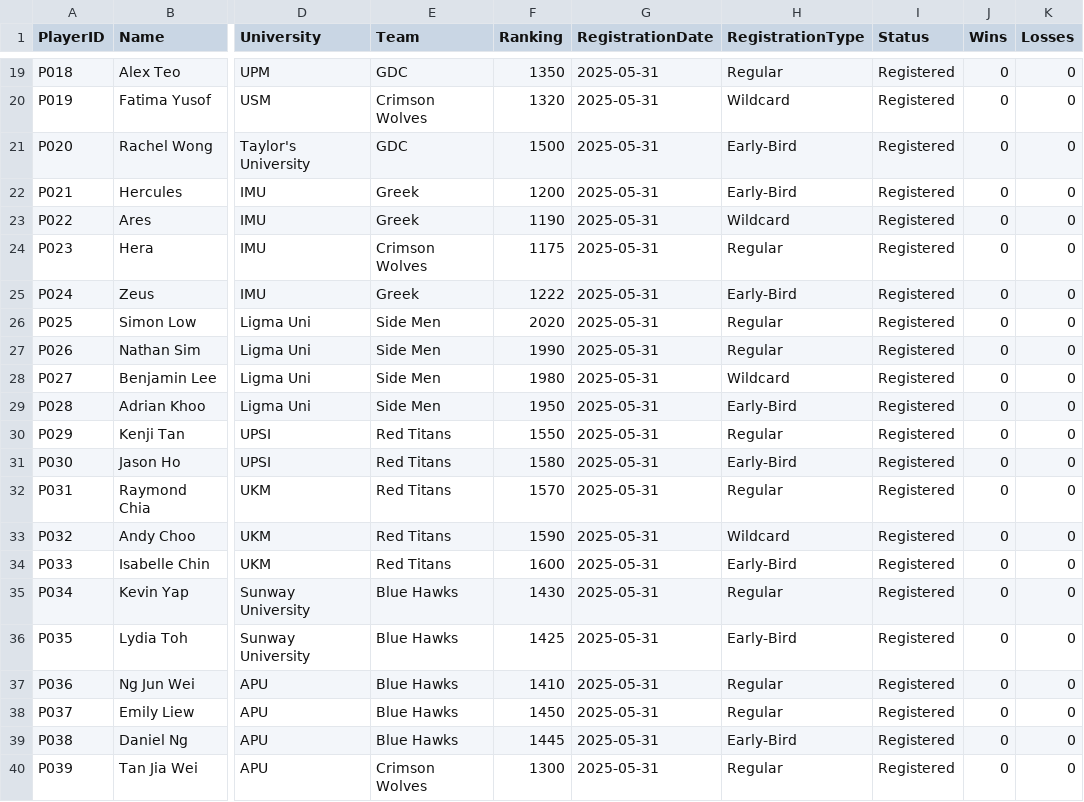
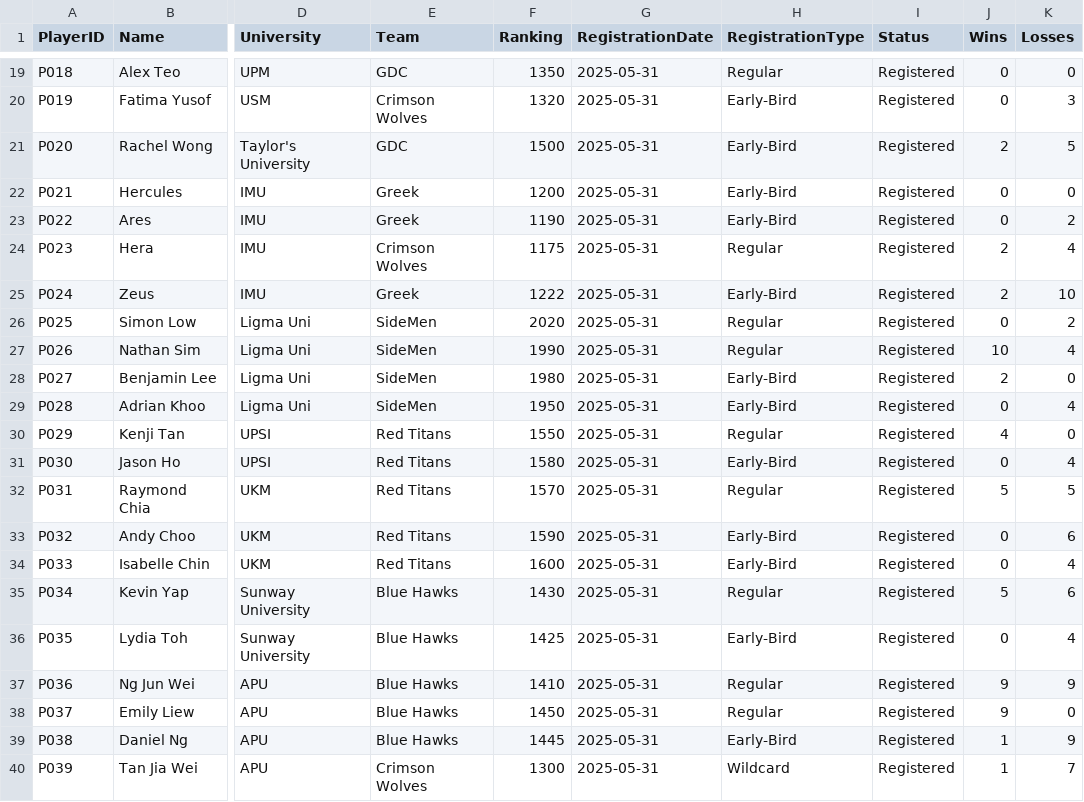
Before and after one commit to 1umarc/ESports-DSTR, a CSV file: Player.csv, drawn as a sheet; only a part is shown, gaps mark what is left out; the diff covers the shown part only; the diff names each change by its address in the sheet, - before the commit and + after, or states it on an @@ line.

```diff
--- a/Player.csv
+++ b/Player.csv
-H20 (RegistrationType): Wildcard
+H20 (RegistrationType): Early-Bird
-K20 (Losses): 0
+K20 (Losses): 3
-J21 (Wins): 0
+J21 (Wins): 2
-K21 (Losses): 0
+K21 (Losses): 5
-H23 (RegistrationType): Wildcard
+H23 (RegistrationType): Early-Bird
-K23 (Losses): 0
+K23 (Losses): 2
-J24:J25 (Wins): 0
+J24:J25 (Wins): 2
-K24 (Losses): 0
+K24 (Losses): 4
-K25 (Losses): 0
+K25 (Losses): 10
-E26:E29 (Team): Side Men
+E26:E29 (Team): SideMen
-K26 (Losses): 0
+K26 (Losses): 2
-J27 (Wins): 0
+J27 (Wins): 10
-K27 (Losses): 0
+K27 (Losses): 4
-H28 (RegistrationType): Wildcard
+H28 (RegistrationType): Early-Bird
-J28 (Wins): 0
+J28 (Wins): 2
-K29 (Losses): 0
+K29 (Losses): 4
-J30 (Wins): 0
+J30 (Wins): 4
-K31 (Losses): 0
+K31 (Losses): 4
-J32 (Wins): 0
+J32 (Wins): 5
-K32 (Losses): 0
+K32 (Losses): 5
-H33 (RegistrationType): Wildcard
+H33 (RegistrationType): Early-Bird
-K33 (Losses): 0
+K33 (Losses): 6
-K34 (Losses): 0
+K34 (Losses): 4
-J35 (Wins): 0
+J35 (Wins): 5
-K35 (Losses): 0
+K35 (Losses): 6
-K36 (Losses): 0
+K36 (Losses): 4
-J37:J38 (Wins): 0
+J37:J38 (Wins): 9
-K37 (Losses): 0
+K37 (Losses): 9
-J39:J40 (Wins): 0
+J39:J40 (Wins): 1
-K39 (Losses): 0
+K39 (Losses): 9
-H40 (RegistrationType): Regular
+H40 (RegistrationType): Wildcard
-K40 (Losses): 0
+K40 (Losses): 7
```
Also changed, not shown: 1 added row and 45 edited cells elsewhere in this file, 1 other file.
